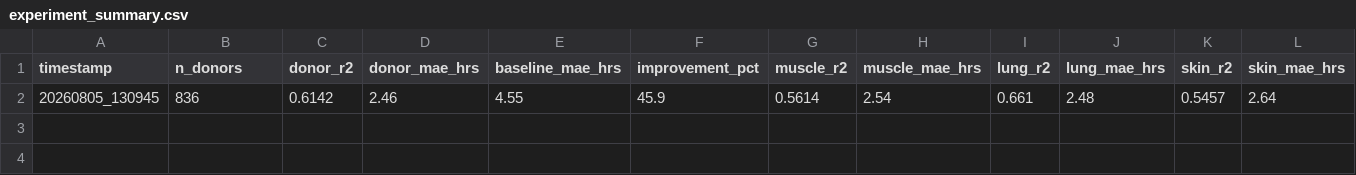
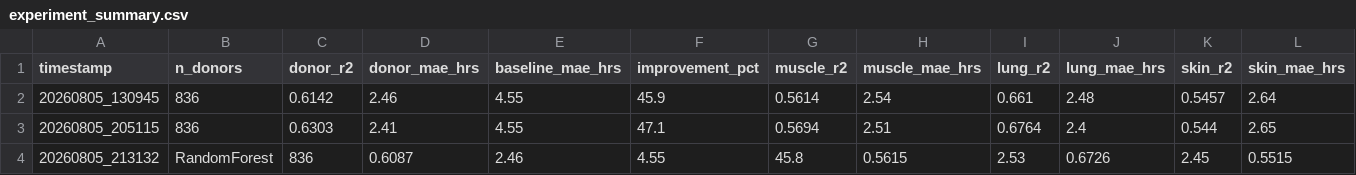
Before and after one commit to shizamusthafa20/ForensicChrono, a CSV file: results/experiment_summary.csv, drawn as a sheet; only a part is shown; rows hold the shown columns only; the diff names each change by its address in the sheet, - before the commit and + after, or states it on an @@ line.

Commit message:
Random Forest

```diff
--- a/results/experiment_summary.csv
+++ b/results/experiment_summary.csv
+row 3: 20260805_205115 | 836 | 0.6303 | 2.41 | 4.55 | 47.1 | 0.5694 | 2.51 | 0.6764 | 2.4 | 0.544 | 2.65
+row 4: 20260805_213132 | RandomForest | 836 | 0.6087 | 2.46 | 4.55 | 45.8 | 0.5615 | 2.53 | 0.6726 | 2.45 | 0.5515
```
Also changed, not shown: 6 other files.
